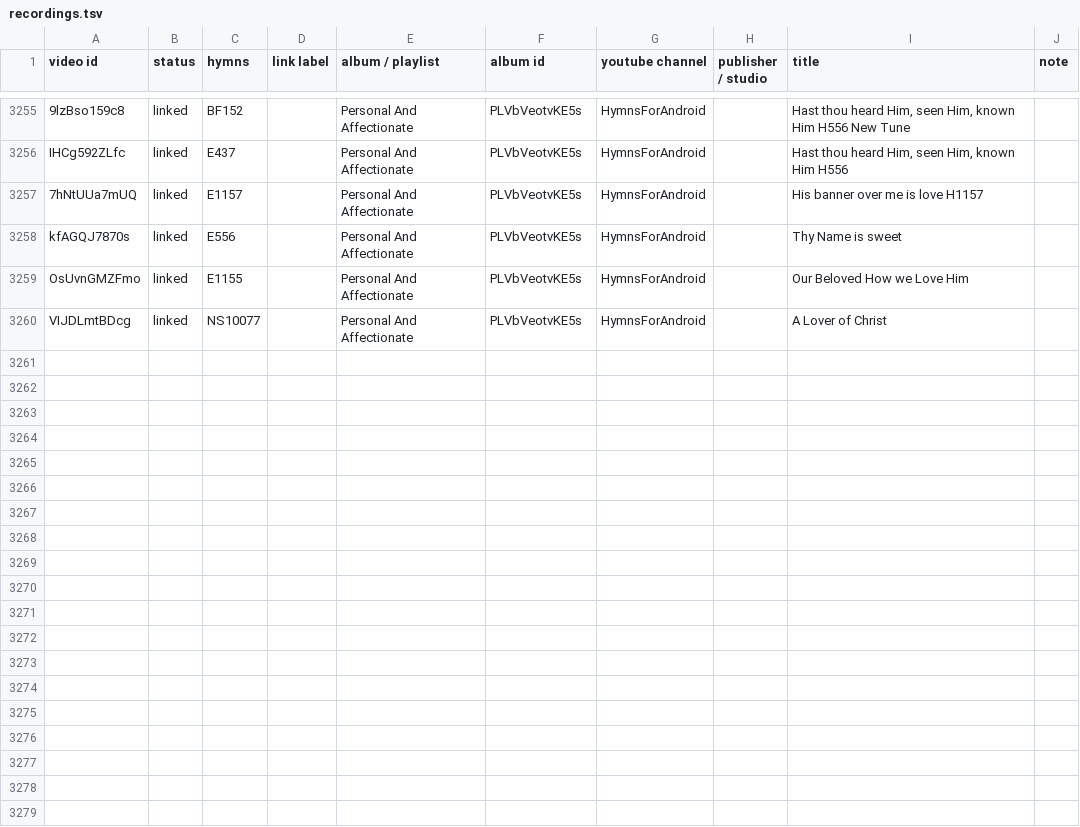
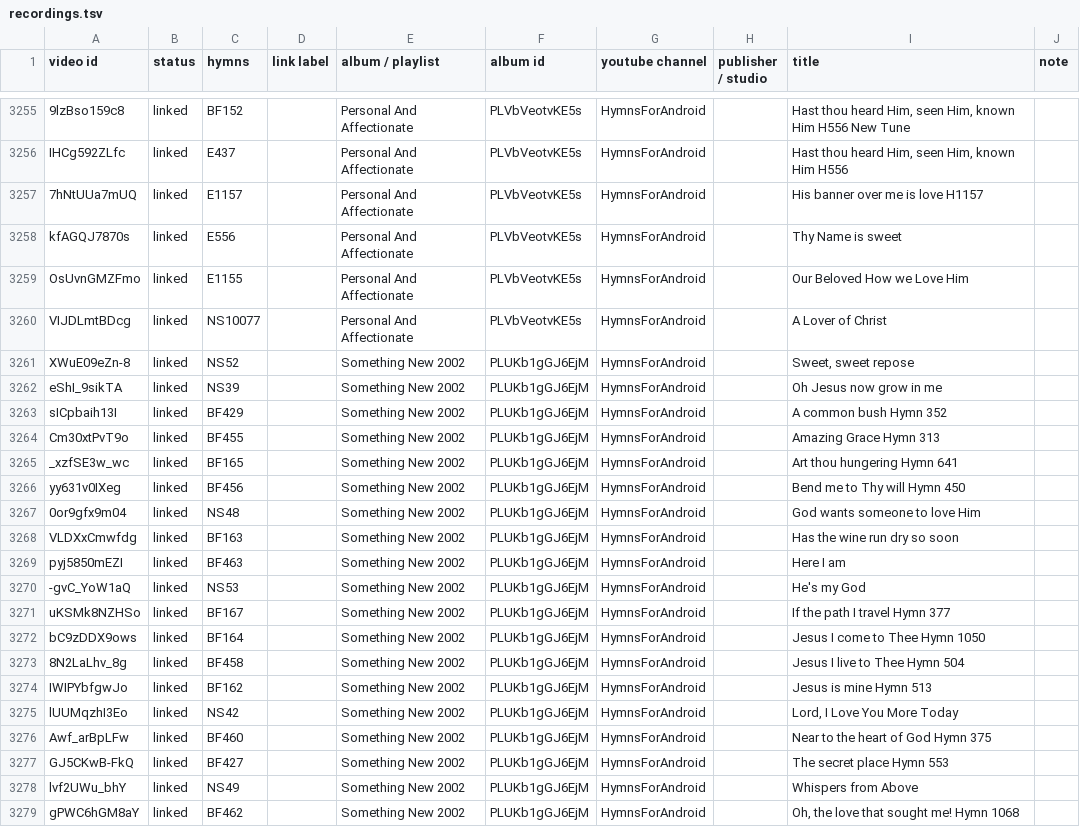
Before and after one commit to lemuelinchrist/hymnsforandroid, a TSV file: tools/youtube-monitor/recordings.tsv, drawn as a sheet; only a part is shown, gaps mark what is left out; the diff names each change by its address in the sheet, - before the commit and + after, or states it on an @@ line.

```diff
--- a/tools/youtube-monitor/recordings.tsv
+++ b/tools/youtube-monitor/recordings.tsv
+row 3261: XWuE09eZn-8 | linked | NS52 |  | Something New 2002 | PLUKb1gGJ6EjM | HymnsForAndroid |  | Sweet, sweet repose
+row 3262: eShI_9sikTA | linked | NS39 |  | Something New 2002 | PLUKb1gGJ6EjM | HymnsForAndroid |  | Oh Jesus now grow in me
+row 3263: sICpbaih13I | linked | BF429 |  | Something New 2002 | PLUKb1gGJ6EjM | HymnsForAndroid |  | A common bush Hymn 352
+row 3264: Cm30xtPvT9o | linked | BF455 |  | Something New 2002 | PLUKb1gGJ6EjM | HymnsForAndroid |  | Amazing Grace Hymn 313
+row 3265: _xzfSE3w_wc | linked | BF165 |  | Something New 2002 | PLUKb1gGJ6EjM | HymnsForAndroid |  | Art thou hungering Hymn 641
+row 3266: yy631v0IXeg | linked | BF456 |  | Something New 2002 | PLUKb1gGJ6EjM | HymnsForAndroid |  | Bend me to Thy will Hymn 450
+row 3267: 0or9gfx9m04 | linked | NS48 |  | Something New 2002 | PLUKb1gGJ6EjM | HymnsForAndroid |  | God wants someone to love Him
+row 3268: VLDXxCmwfdg | linked | BF163 |  | Something New 2002 | PLUKb1gGJ6EjM | HymnsForAndroid |  | Has the wine run dry so soon
+row 3269: pyj5850mEZI | linked | BF463 |  | Something New 2002 | PLUKb1gGJ6EjM | HymnsForAndroid |  | Here I am
+row 3270: -gvC_YoW1aQ | linked | NS53 |  | Something New 2002 | PLUKb1gGJ6EjM | HymnsForAndroid |  | He's my God
+row 3271: uKSMk8NZHSo | linked | BF167 |  | Something New 2002 | PLUKb1gGJ6EjM | HymnsForAndroid |  | If the path I travel Hymn 377
+row 3272: bC9zDDX9ows | linked | BF164 |  | Something New 2002 | PLUKb1gGJ6EjM | HymnsForAndroid |  | Jesus I come to Thee Hymn 1050
+row 3273: 8N2LaLhv_8g | linked | BF458 |  | Something New 2002 | PLUKb1gGJ6EjM | HymnsForAndroid |  | Jesus I live to Thee Hymn 504
+row 3274: IWIPYbfgwJo | linked | BF162 |  | Something New 2002 | PLUKb1gGJ6EjM | HymnsForAndroid |  | Jesus is mine Hymn 513
+row 3275: lUUMqzhI3Eo | linked | NS42 |  | Something New 2002 | PLUKb1gGJ6EjM | HymnsForAndroid |  | Lord, I Love You More Today
+row 3276: Awf_arBpLFw | linked | BF460 |  | Something New 2002 | PLUKb1gGJ6EjM | HymnsForAndroid |  | Near to the heart of God Hymn 375
+row 3277: GJ5CKwB-FkQ | linked | BF427 |  | Something New 2002 | PLUKb1gGJ6EjM | HymnsForAndroid |  | The secret place Hymn 553
+row 3278: lvf2UWu_bhY | linked | NS49 |  | Something New 2002 | PLUKb1gGJ6EjM | HymnsForAndroid |  | Whispers from Above
+row 3279: gPWC6hGM8aY | linked | BF462 |  | Something New 2002 | PLUKb1gGJ6EjM | HymnsForAndroid |  | Oh, the love that sought me! Hymn 1068
```
Also changed, not shown: 3 other files.
